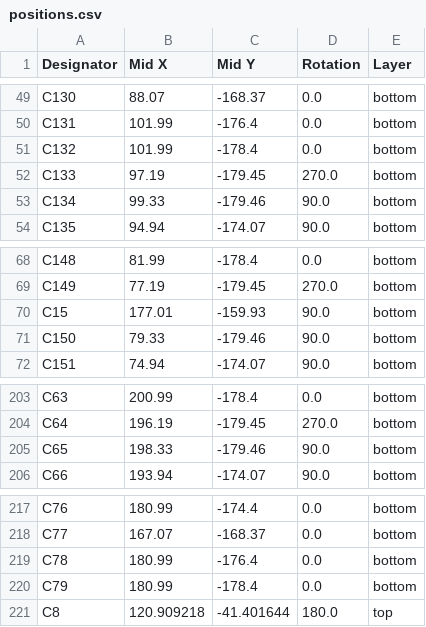
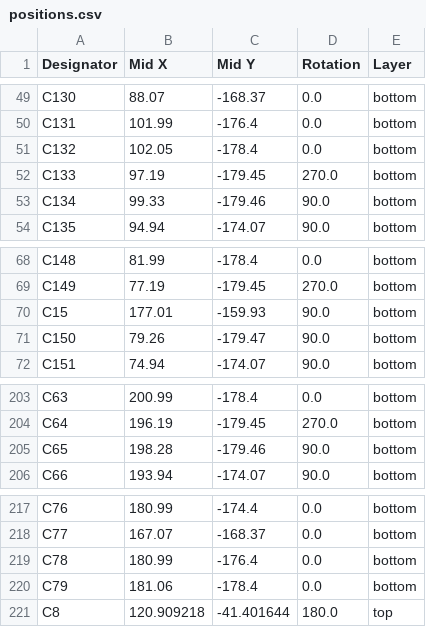
Before and after one commit to Patsch91/NerdOCTAXE-Gamma, a CSV file: production/positions.csv, drawn as a sheet; only a part is shown, gaps mark what is left out.

```diff
--- a/production/positions.csv
+++ b/production/positions.csv
@@ -50,3 +50,3 @@ C130,88.07,-168.37,0.0,bottom
 C131,101.99,-176.4,0.0,bottom
-C132,101.99,-178.4,0.0,bottom
+C132,102.05,-178.4,0.0,bottom
 C133,97.19,-179.45,270.0,bottom
@@ -70,3 +70,3 @@ C149,77.19,-179.45,270.0,bottom
 C15,177.01,-159.93,90.0,bottom
-C150,79.33,-179.46,90.0,bottom
+C150,79.26,-179.47,90.0,bottom
 C151,74.94,-174.07,90.0,bottom
@@ -204,3 +204,3 @@ C63,200.99,-178.4,0.0,bottom
 C64,196.19,-179.45,270.0,bottom
-C65,198.33,-179.46,90.0,bottom
+C65,198.28,-179.46,90.0,bottom
 C66,193.94,-174.07,90.0,bottom
@@ -219,3 +219,3 @@ C77,167.07,-168.37,0.0,bottom
 C78,180.99,-176.4,0.0,bottom
-C79,180.99,-178.4,0.0,bottom
+C79,181.06,-178.4,0.0,bottom
 C8,120.909218,-41.401644,180.0,top
```
Also changed, not shown: 9 other files.
